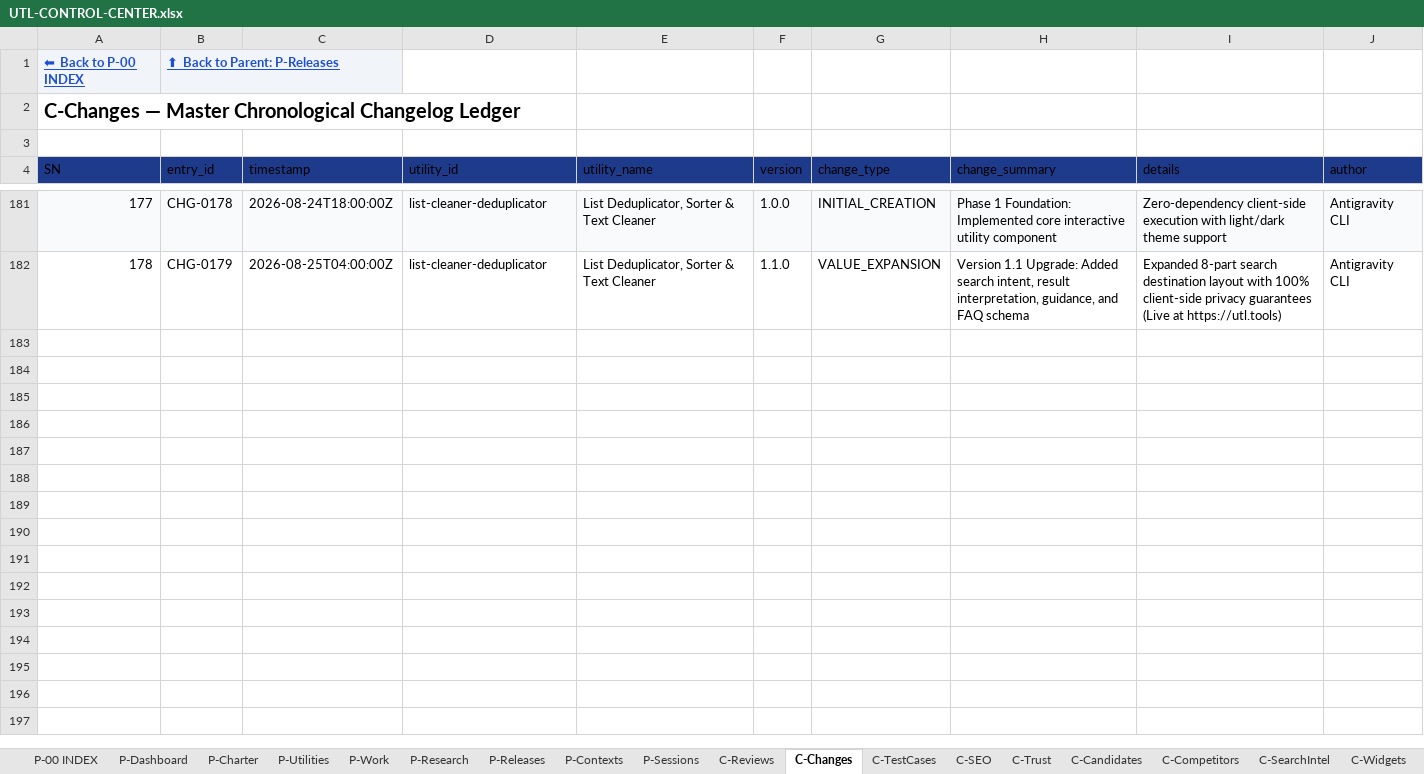
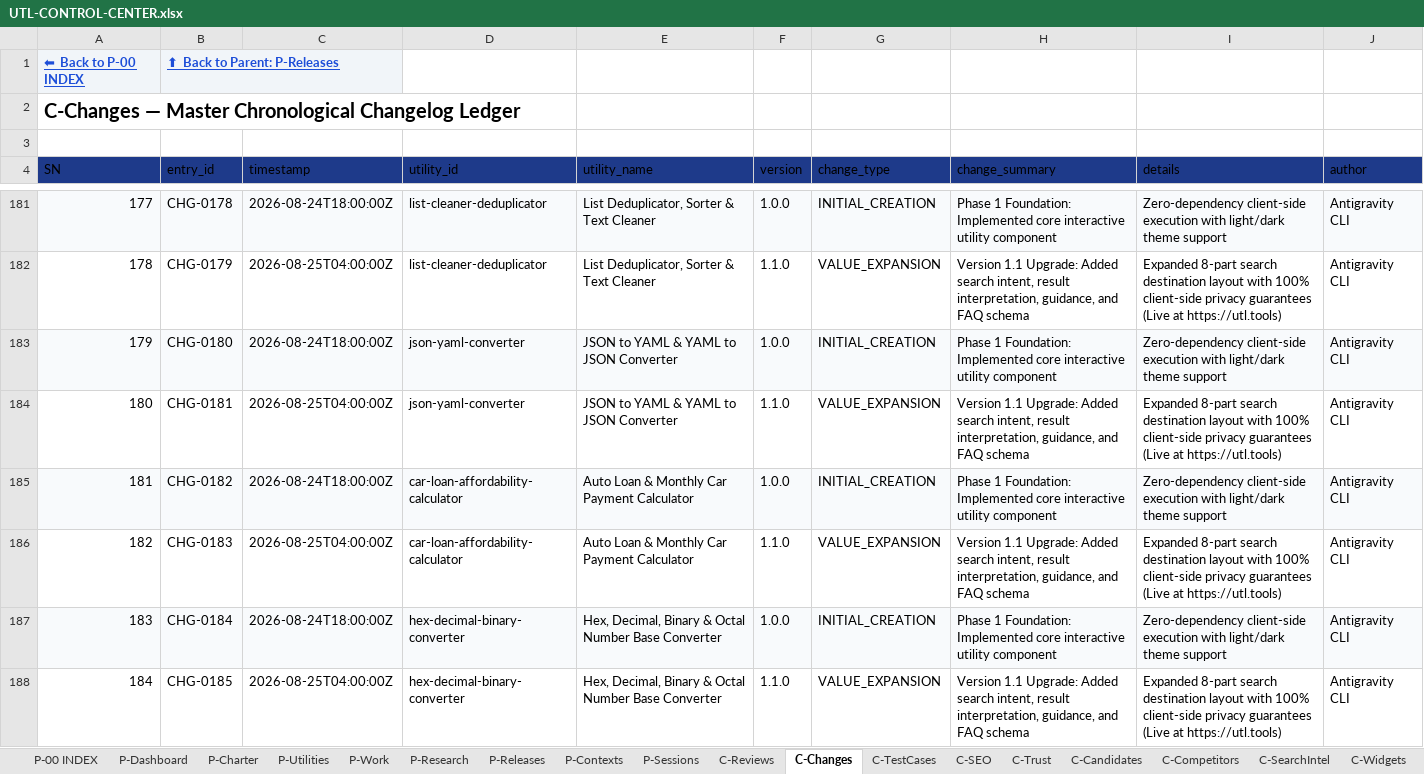
Before and after one commit to devmallik4321/utl-tools, an Excel workbook: control/UTL-CONTROL-CENTER.xlsx, sheet C-Changes, drawn as a sheet; only a part is shown, gaps mark what is left out; values as stored, in another font and other column widths than the file's, no borders; the diff covers the shown part only; the diff names each change by its address in the sheet, - before the commit and + after, or states it on an @@ line.

Commit message:
feat(expansion): scale to 100 live utilities (JSON-YAML, car loan, base converter, aspect cropper, CAGR, port reference, subnet calculator, credit card payoff, slug generator, screen comparator, gas trip calculator)

```diff
--- a/control/UTL-CONTROL-CENTER.xlsx (sheet C-Changes)
+++ b/control/UTL-CONTROL-CENTER.xlsx (sheet C-Changes)
+row 183: 179 | CHG-0180 | 2026-08-24T18:00:00Z | json-yaml-converter | JSON to YAML & YAML to JSON Converter | 1.0.0 | INITIAL_CREATION | Phase 1 Foundation: Implemented core interactive utility component | Zero-dependency client-side execution with light/dark theme support | Antigravity CLI
+row 184: 180 | CHG-0181 | 2026-08-25T04:00:00Z | json-yaml-converter | JSON to YAML & YAML to JSON Converter | 1.1.0 | VALUE_EXPANSION | Version 1.1 Upgrade: Added search intent, result interpretation, guidance, and FAQ schema | Expanded 8-part search destination layout with 100% client-side privacy guarantees (Live at https://utl.tools) | Antigravity CLI
+row 185: 181 | CHG-0182 | 2026-08-24T18:00:00Z | car-loan-affordability-calculator | Auto Loan & Monthly Car Payment Calculator | 1.0.0 | INITIAL_CREATION | Phase 1 Foundation: Implemented core interactive utility component | Zero-dependency client-side execution with light/dark theme support | Antigravity CLI
+row 186: 182 | CHG-0183 | 2026-08-25T04:00:00Z | car-loan-affordability-calculator | Auto Loan & Monthly Car Payment Calculator | 1.1.0 | VALUE_EXPANSION | Version 1.1 Upgrade: Added search intent, result interpretation, guidance, and FAQ schema | Expanded 8-part search destination layout with 100% client-side privacy guarantees (Live at https://utl.tools) | Antigravity CLI
+row 187: 183 | CHG-0184 | 2026-08-24T18:00:00Z | hex-decimal-binary-converter | Hex, Decimal, Binary & Octal Number Base Converter | 1.0.0 | INITIAL_CREATION | Phase 1 Foundation: Implemented core interactive utility component | Zero-dependency client-side execution with light/dark theme support | Antigravity CLI
+row 188: 184 | CHG-0185 | 2026-08-25T04:00:00Z | hex-decimal-binary-converter | Hex, Decimal, Binary & Octal Number Base Converter | 1.1.0 | VALUE_EXPANSION | Version 1.1 Upgrade: Added search intent, result interpretation, guidance, and FAQ schema | Expanded 8-part search destination layout with 100% client-side privacy guarantees (Live at https://utl.tools) | Antigravity CLI
```
Also changed, not shown: 16 added rows elsewhere in this sheet, sheet C-Reviews, sheet P-Utilities, sheet C-TestCases, sheet C-SEO, sheet C-Trust, sheet C-DailyStatistics, 19 other files.
